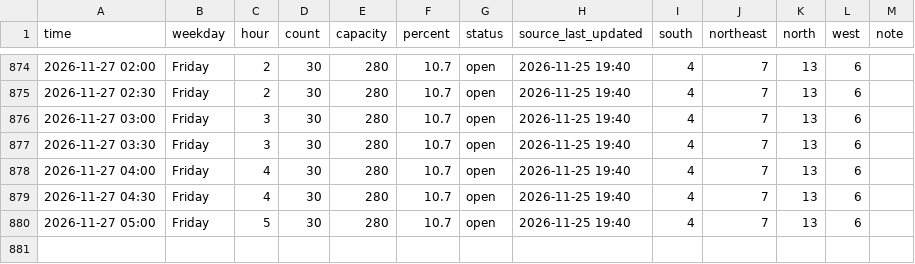
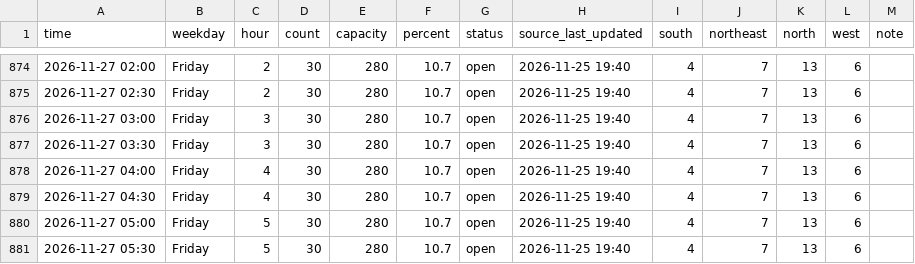
Before and after one commit to Rassa1/BRIC-tracker, a CSV file: data.csv, drawn as a sheet; only a part is shown, gaps mark what is left out; the diff names each change by its address in the sheet, - before the commit and + after, or states it on an @@ line.

```diff
--- a/data.csv
+++ b/data.csv
+row 881: 2026-11-27 05:30 | Friday | 5 | 30 | 280 | 10.7 | open | 2026-11-25 19:40 | 4 | 7 | 13 | 6
```
